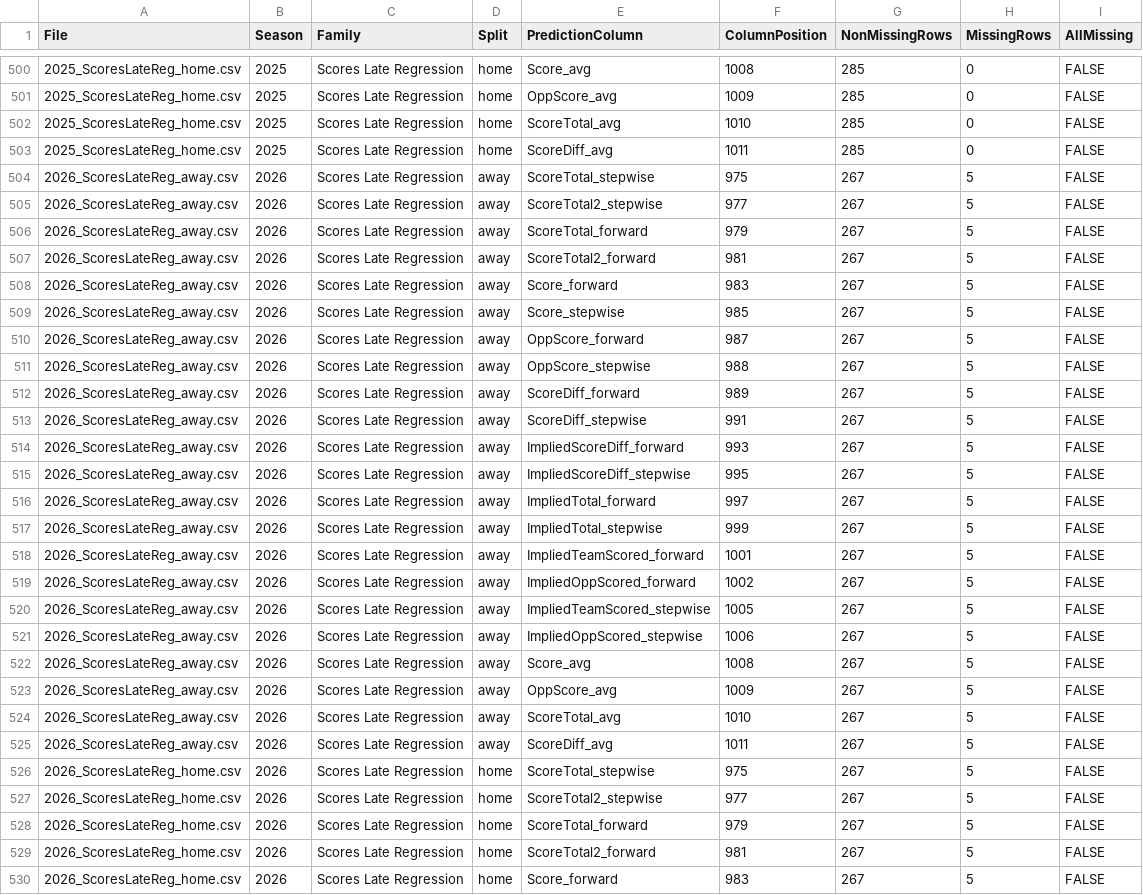
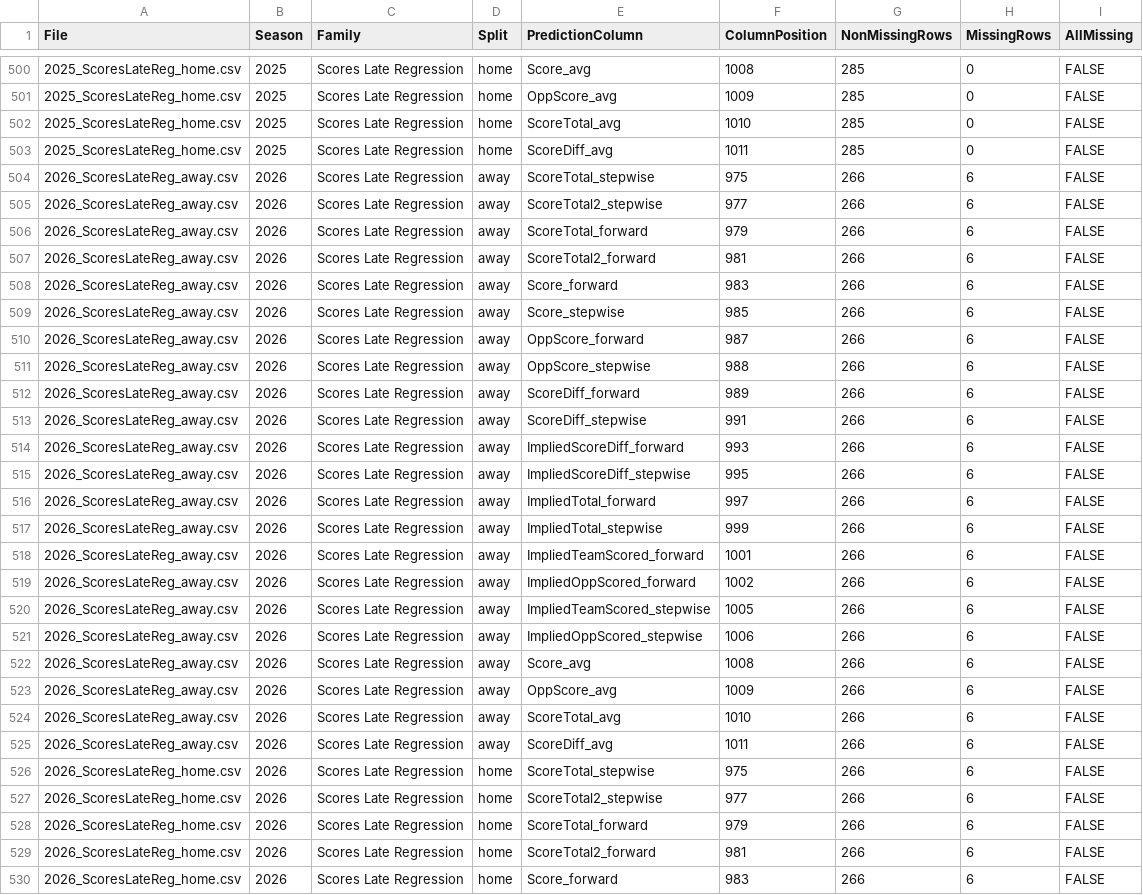
Before and after one commit to rogerroot01/NFL-projections, a CSV file: data/prediction_column_inventory.csv, drawn as a sheet; only a part is shown, gaps mark what is left out; the diff covers the shown part only.

```diff
--- a/data/prediction_column_inventory.csv
+++ b/data/prediction_column_inventory.csv
@@ -503,28 +503,28 @@ File,Season,Family,Split,PredictionColumn,ColumnPosition,NonMissingRows,MissingR
 2025_ScoresLateReg_home.csv,2025,Scores Late Regression,home,ScoreDiff_avg,1011,285,0,FALSE
-2026_ScoresLateReg_away.csv,2026,Scores Late Regression,away,ScoreTotal_stepwise,975,267,5,FALSE
-2026_ScoresLateReg_away.csv,2026,Scores Late Regression,away,ScoreTotal2_stepwise,977,267,5,FALSE
-2026_ScoresLateReg_away.csv,2026,Scores Late Regression,away,ScoreTotal_forward,979,267,5,FALSE
-2026_ScoresLateReg_away.csv,2026,Scores Late Regression,away,ScoreTotal2_forward,981,267,5,FALSE
-2026_ScoresLateReg_away.csv,2026,Scores Late Regression,away,Score_forward,983,267,5,FALSE
-2026_ScoresLateReg_away.csv,2026,Scores Late Regression,away,Score_stepwise,985,267,5,FALSE
-2026_ScoresLateReg_away.csv,2026,Scores Late Regression,away,OppScore_forward,987,267,5,FALSE
-2026_ScoresLateReg_away.csv,2026,Scores Late Regression,away,OppScore_stepwise,988,267,5,FALSE
-2026_ScoresLateReg_away.csv,2026,Scores Late Regression,away,ScoreDiff_forward,989,267,5,FALSE
-2026_ScoresLateReg_away.csv,2026,Scores Late Regression,away,ScoreDiff_stepwise,991,267,5,FALSE
-2026_ScoresLateReg_away.csv,2026,Scores Late Regression,away,ImpliedScoreDiff_forward,993,267,5,FALSE
-2026_ScoresLateReg_away.csv,2026,Scores Late Regression,away,ImpliedScoreDiff_stepwise,995,267,5,FALSE
-2026_ScoresLateReg_away.csv,2026,Scores Late Regression,away,ImpliedTotal_forward,997,267,5,FALSE
-2026_ScoresLateReg_away.csv,2026,Scores Late Regression,away,ImpliedTotal_stepwise,999,267,5,FALSE
-2026_ScoresLateReg_away.csv,2026,Scores Late Regression,away,ImpliedTeamScored_forward,1001,267,5,FALSE
-2026_ScoresLateReg_away.csv,2026,Scores Late Regression,away,ImpliedOppScored_forward,1002,267,5,FALSE
-2026_ScoresLateReg_away.csv,2026,Scores Late Regression,away,ImpliedTeamScored_stepwise,1005,267,5,FALSE
-2026_ScoresLateReg_away.csv,2026,Scores Late Regression,away,ImpliedOppScored_stepwise,1006,267,5,FALSE
-2026_ScoresLateReg_away.csv,2026,Scores Late Regression,away,Score_avg,1008,267,5,FALSE
-2026_ScoresLateReg_away.csv,2026,Scores Late Regression,away,OppScore_avg,1009,267,5,FALSE
-2026_ScoresLateReg_away.csv,2026,Scores Late Regression,away,ScoreTotal_avg,1010,267,5,FALSE
-2026_ScoresLateReg_away.csv,2026,Scores Late Regression,away,ScoreDiff_avg,1011,267,5,FALSE
-2026_ScoresLateReg_home.csv,2026,Scores Late Regression,home,ScoreTotal_stepwise,975,267,5,FALSE
-2026_ScoresLateReg_home.csv,2026,Scores Late Regression,home,ScoreTotal2_stepwise,977,267,5,FALSE
-2026_ScoresLateReg_home.csv,2026,Scores Late Regression,home,ScoreTotal_forward,979,267,5,FALSE
-2026_ScoresLateReg_home.csv,2026,Scores Late Regression,home,ScoreTotal2_forward,981,267,5,FALSE
-2026_ScoresLateReg_home.csv,2026,Scores Late Regression,home,Score_forward,983,267,5,FALSE
+2026_ScoresLateReg_away.csv,2026,Scores Late Regression,away,ScoreTotal_stepwise,975,266,6,FALSE
+2026_ScoresLateReg_away.csv,2026,Scores Late Regression,away,ScoreTotal2_stepwise,977,266,6,FALSE
+2026_ScoresLateReg_away.csv,2026,Scores Late Regression,away,ScoreTotal_forward,979,266,6,FALSE
+2026_ScoresLateReg_away.csv,2026,Scores Late Regression,away,ScoreTotal2_forward,981,266,6,FALSE
+2026_ScoresLateReg_away.csv,2026,Scores Late Regression,away,Score_forward,983,266,6,FALSE
+2026_ScoresLateReg_away.csv,2026,Scores Late Regression,away,Score_stepwise,985,266,6,FALSE
+2026_ScoresLateReg_away.csv,2026,Scores Late Regression,away,OppScore_forward,987,266,6,FALSE
+2026_ScoresLateReg_away.csv,2026,Scores Late Regression,away,OppScore_stepwise,988,266,6,FALSE
+2026_ScoresLateReg_away.csv,2026,Scores Late Regression,away,ScoreDiff_forward,989,266,6,FALSE
+2026_ScoresLateReg_away.csv,2026,Scores Late Regression,away,ScoreDiff_stepwise,991,266,6,FALSE
+2026_ScoresLateReg_away.csv,2026,Scores Late Regression,away,ImpliedScoreDiff_forward,993,266,6,FALSE
+2026_ScoresLateReg_away.csv,2026,Scores Late Regression,away,ImpliedScoreDiff_stepwise,995,266,6,FALSE
+2026_ScoresLateReg_away.csv,2026,Scores Late Regression,away,ImpliedTotal_forward,997,266,6,FALSE
+2026_ScoresLateReg_away.csv,2026,Scores Late Regression,away,ImpliedTotal_stepwise,999,266,6,FALSE
+2026_ScoresLateReg_away.csv,2026,Scores Late Regression,away,ImpliedTeamScored_forward,1001,266,6,FALSE
+2026_ScoresLateReg_away.csv,2026,Scores Late Regression,away,ImpliedOppScored_forward,1002,266,6,FALSE
+2026_ScoresLateReg_away.csv,2026,Scores Late Regression,away,ImpliedTeamScored_stepwise,1005,266,6,FALSE
+2026_ScoresLateReg_away.csv,2026,Scores Late Regression,away,ImpliedOppScored_stepwise,1006,266,6,FALSE
+2026_ScoresLateReg_away.csv,2026,Scores Late Regression,away,Score_avg,1008,266,6,FALSE
+2026_ScoresLateReg_away.csv,2026,Scores Late Regression,away,OppScore_avg,1009,266,6,FALSE
+2026_ScoresLateReg_away.csv,2026,Scores Late Regression,away,ScoreTotal_avg,1010,266,6,FALSE
+2026_ScoresLateReg_away.csv,2026,Scores Late Regression,away,ScoreDiff_avg,1011,266,6,FALSE
+2026_ScoresLateReg_home.csv,2026,Scores Late Regression,home,ScoreTotal_stepwise,975,266,6,FALSE
+2026_ScoresLateReg_home.csv,2026,Scores Late Regression,home,ScoreTotal2_stepwise,977,266,6,FALSE
+2026_ScoresLateReg_home.csv,2026,Scores Late Regression,home,ScoreTotal_forward,979,266,6,FALSE
+2026_ScoresLateReg_home.csv,2026,Scores Late Regression,home,ScoreTotal2_forward,981,266,6,FALSE
+2026_ScoresLateReg_home.csv,2026,Scores Late Regression,home,Score_forward,983,266,6,FALSE
```
Also changed, not shown: 54 edited cells elsewhere in this file, 6 other files.
